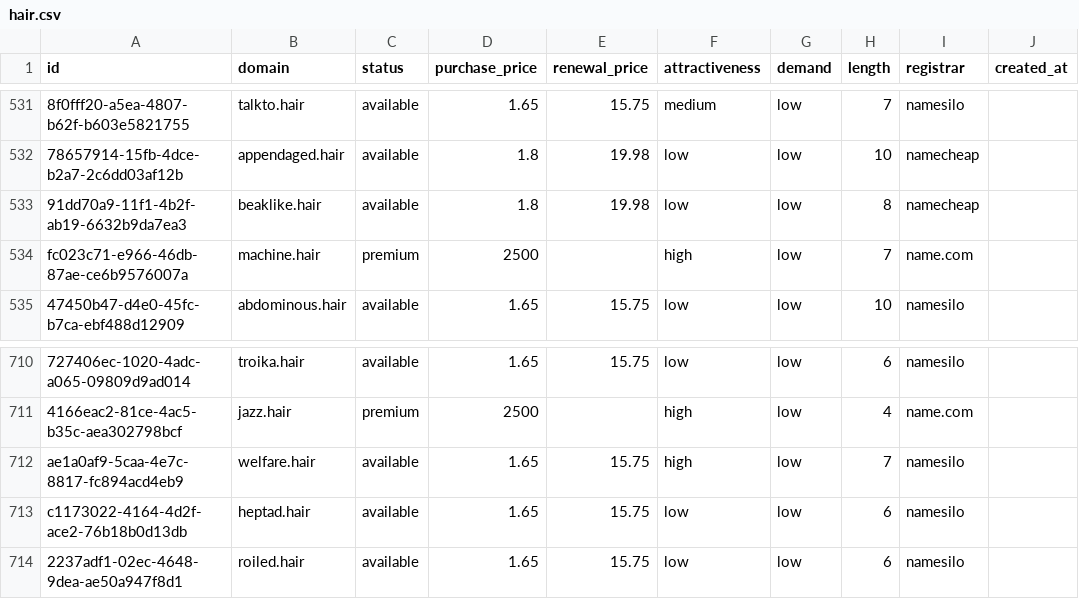
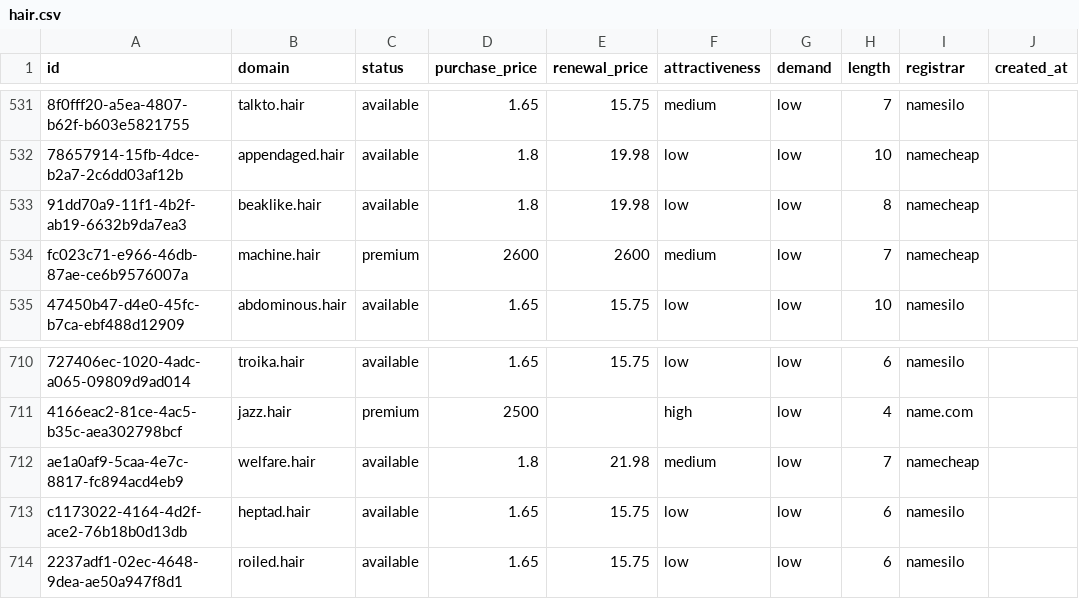
Before and after one commit to UniqueDomains/hair-oneword-domains, a CSV file: hair.csv, drawn as a sheet; only a part is shown, gaps mark what is left out; the diff names each change by its address in the sheet, - before the commit and + after, or states it on an @@ line.

Commit message:
Domains update

```diff
--- a/hair.csv
+++ b/hair.csv
-D534 (purchase_price): 2500
+D534 (purchase_price): 2600
-E534 (renewal_price): (empty)
+E534 (renewal_price): 2600
-F534 (attractiveness): high
+F534 (attractiveness): medium
-I534 (registrar): name.com
+I534 (registrar): namecheap
-D712 (purchase_price): 1.65
+D712 (purchase_price): 1.8
-E712 (renewal_price): 15.75
+E712 (renewal_price): 21.98
-F712 (attractiveness): high
+F712 (attractiveness): medium
-I712 (registrar): namesilo
+I712 (registrar): namecheap
```
Also changed, not shown: 4 other files.
